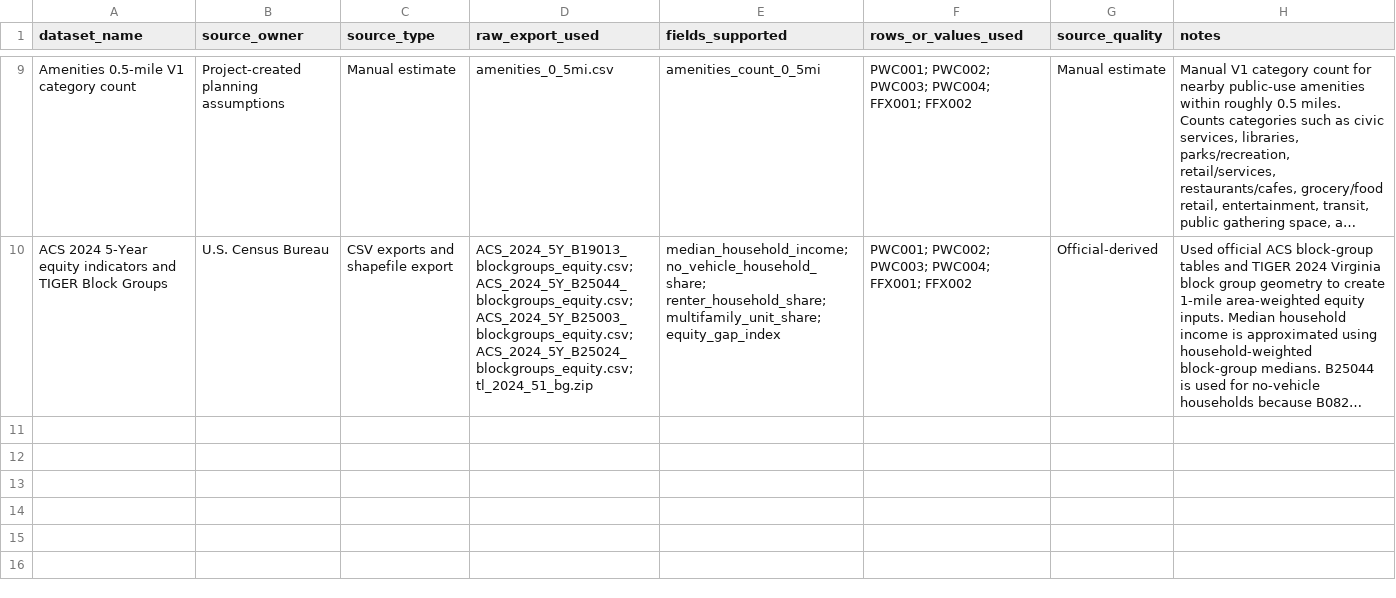
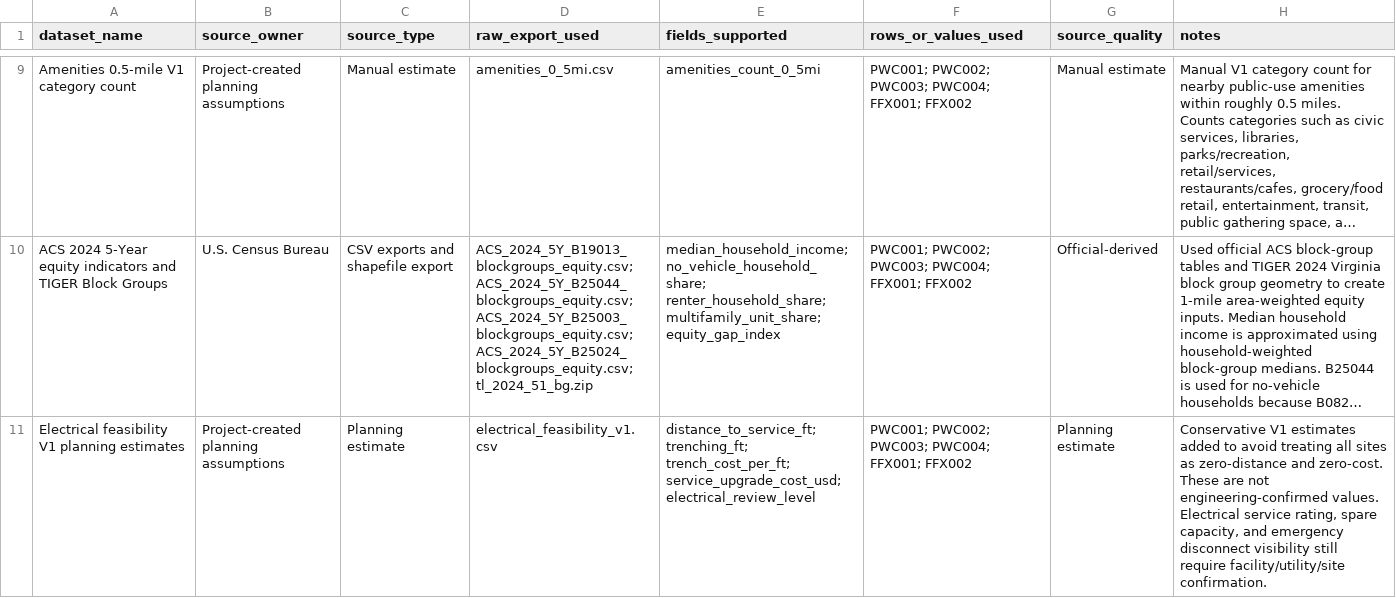
Before and after one commit to andyyaro/EV-SIENT, a CSV file: data/source_dataset_log.csv, drawn as a sheet; only a part is shown, gaps mark what is left out; long unchanged cells end in …; the diff names each change by its address in the sheet, - before the commit and + after, or states it on an @@ line.

Commit message:
Log planning electrical feasibility extract

```diff
--- a/data/source_dataset_log.csv
+++ b/data/source_dataset_log.csv
+row 11: Electrical feasibility V1 planning estimates | Project-created planning assumptions | Planning estimate | electrical_feasibility_v1.csv | distance_to_service_ft; trenching_ft; trench_cost_per_ft; service_upgrade_cost_usd; electrical_review_level | PWC001; PWC002; PWC003; PWC004; FFX001; FFX002 | Planning estimate | Conservative V1 estimates added to avoid treating all sites as zero-distance and zero-cost. These are not engineering-confirmed values. Electrical service rating, spare capacity, and emergency disconnect visibility still require facility/utility/site confirmation.
```
